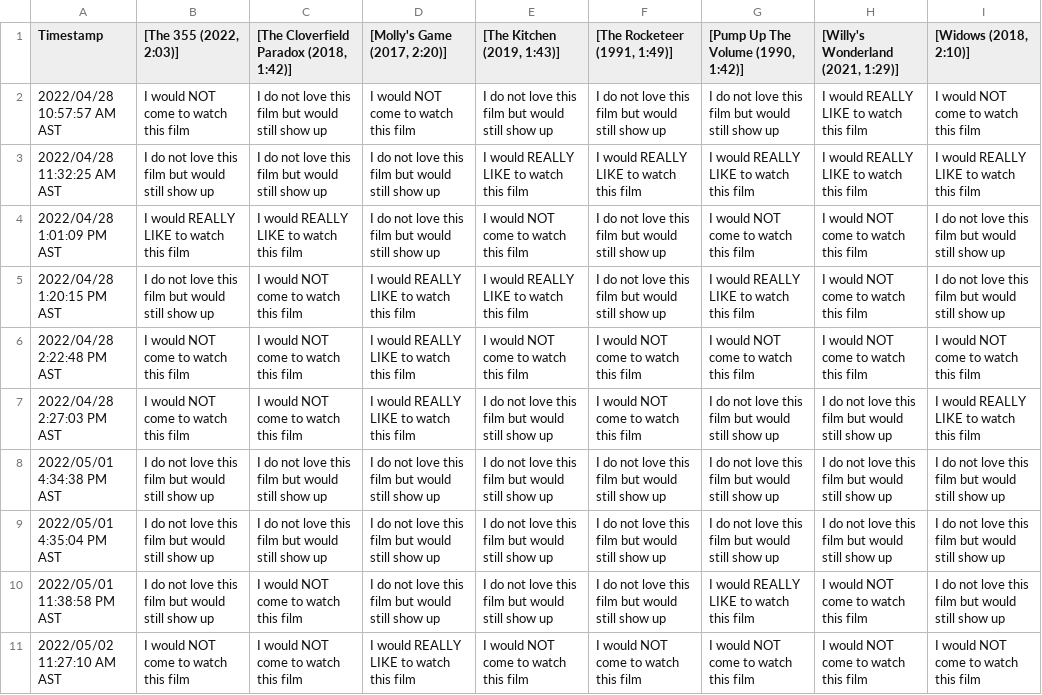
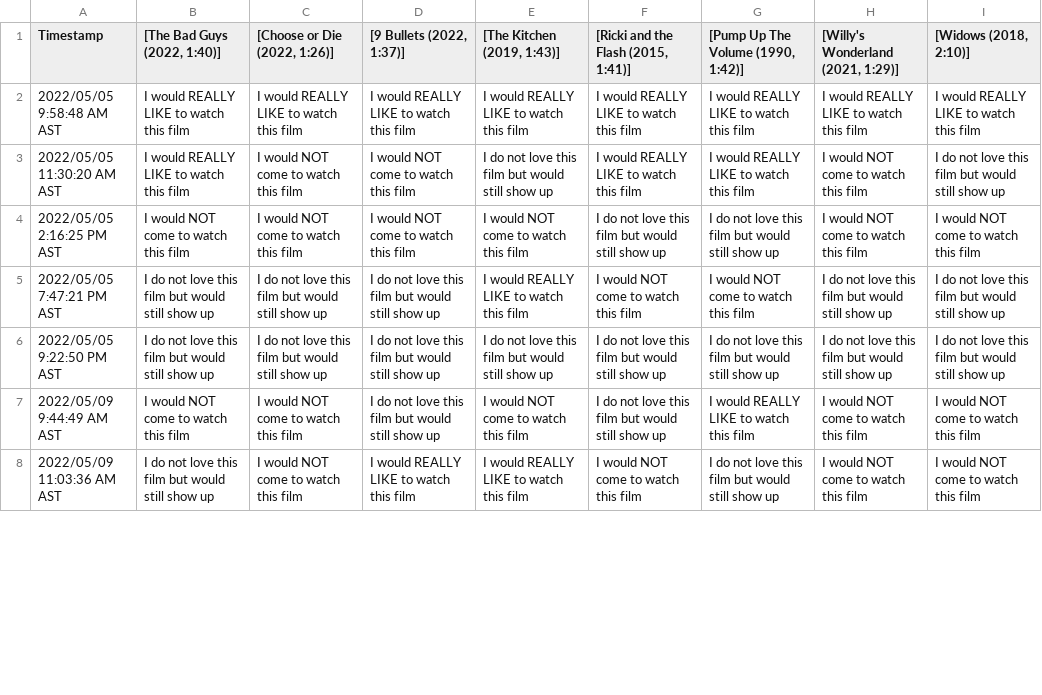
Before and after one commit to JCSzamosi/MovieNight, a CSV file: data/current_week.csv, drawn as a sheet; only a part is shown; removed rows and columns are numbered as before the commit, all else as after; the diff covers the shown part only; the diff names each change by its address in the sheet, - before the commit and + after, or states it on an @@ line.

```diff
--- a/data/current_week.csv
+++ b/data/current_week.csv
-B1: [The 355 (2022, 2:03)]
+B1: [The Bad Guys (2022, 1:40)]
-C1: [The Cloverfield Paradox (2018, 1:42)]
+C1: [Choose or Die (2022, 1:26)]
-D1: [Molly's Game (2017, 2:20)]
+D1: [9 Bullets (2022, 1:37)]
-F1: [The Rocketeer (1991, 1:49)]
+F1: [Ricki and the Flash (2015, 1:41)]
-row 2: 2022/04/28 10:57:57 AM AST | I would NOT come to watch this film | I do not love this film but would still show up | I would NOT come to watch this film | I do not love this film but would still show up | I do not love this film but would still show up | I do not love this film but would still show up | I would REALLY LIKE to watch this film | I would NOT come to watch this film
-A2 (Timestamp): 2022/04/28 11:32:25 AM AST
+A2 (Timestamp): 2022/05/05 9:58:48 AM AST
-B2 ([The Bad Guys (2022, 1:40)]): I do not love this film but would still show up
+B2 ([The Bad Guys (2022, 1:40)]): I would REALLY LIKE to watch this film
-C2 ([Choose or Die (2022, 1:26)]): I do not love this film but would still show up
+C2 ([Choose or Die (2022, 1:26)]): I would REALLY LIKE to watch this film
-D2 ([9 Bullets (2022, 1:37)]): I do not love this film but would still show up
+D2 ([9 Bullets (2022, 1:37)]): I would REALLY LIKE to watch this film
-row 4: 2022/04/28 1:01:09 PM AST | I would REALLY LIKE to watch this film | I would REALLY LIKE to watch this film | I do not love this film but would still show up | I would NOT come to watch this film | I do not love this film but would still show up | I would NOT come to watch this film | I would NOT come to watch this film | I do not love this film but would still show up
-A3 (Timestamp): 2022/04/28 1:20:15 PM AST
+A3 (Timestamp): 2022/05/05 11:30:20 AM AST
-B3 ([The Bad Guys (2022, 1:40)]): I do not love this film but would still show up
+B3 ([The Bad Guys (2022, 1:40)]): I would REALLY LIKE to watch this film
-D3:D4 ([9 Bullets (2022, 1:37)]): I would REALLY LIKE to watch this film
+D3:D4 ([9 Bullets (2022, 1:37)]): I would NOT come to watch this film
-E3 ([The Kitchen (2019, 1:43)]): I would REALLY LIKE to watch this film
+E3 ([The Kitchen (2019, 1:43)]): I do not love this film but would still show up
-F3: I do not love this film but would still show up
+F3: I would REALLY LIKE to watch this film
-A4 (Timestamp): 2022/04/28 2:22:48 PM AST
+A4 (Timestamp): 2022/05/05 2:16:25 PM AST
-F4: I would NOT come to watch this film
+F4: I do not love this film but would still show up
-G4: I would NOT come to watch this film
+G4: I do not love this film but would still show up
-row 7: 2022/04/28 2:27:03 PM AST | I would NOT come to watch this film | I would NOT come to watch this film | I would REALLY LIKE to watch this film | I do not love this film but would still show up | I would NOT come to watch this film | I do not love this film but would still show up | I do not love this film but would still show up | I would REALLY LIKE to watch this film
-A5 (Timestamp): 2022/05/01 4:34:38 PM AST
+A5 (Timestamp): 2022/05/05 7:47:21 PM AST
-E5 ([The Kitchen (2019, 1:43)]): I do not love this film but would still show up
+E5 ([The Kitchen (2019, 1:43)]): I would REALLY LIKE to watch this film
-F5: I do not love this film but would still show up
+F5: I would NOT come to watch this film
-G5: I do not love this film but would still show up
+G5: I would NOT come to watch this film
-A6 (Timestamp): 2022/05/01 4:35:04 PM AST
+A6 (Timestamp): 2022/05/05 9:22:50 PM AST
-A7 (Timestamp): 2022/05/01 11:38:58 PM AST
+A7 (Timestamp): 2022/05/09 9:44:49 AM AST
-B7 ([The Bad Guys (2022, 1:40)]): I do not love this film but would still show up
+B7 ([The Bad Guys (2022, 1:40)]): I would NOT come to watch this film
-E7 ([The Kitchen (2019, 1:43)]): I do not love this film but would still show up
+E7 ([The Kitchen (2019, 1:43)]): I would NOT come to watch this film
-I7 ([Widows (2018, 2:10)]): I do not love this film but would still show up
+I7 ([Widows (2018, 2:10)]): I would NOT come to watch this film
-A8 (Timestamp): 2022/05/02 11:27:10 AM AST
+A8 (Timestamp): 2022/05/09 11:03:36 AM AST
-B8 ([The Bad Guys (2022, 1:40)]): I would NOT come to watch this film
+B8 ([The Bad Guys (2022, 1:40)]): I do not love this film but would still show up
-E8 ([The Kitchen (2019, 1:43)]): I would NOT come to watch this film
+E8 ([The Kitchen (2019, 1:43)]): I would REALLY LIKE to watch this film
-G8: I would NOT come to watch this film
+G8: I do not love this film but would still show up
```
Also changed, not shown: 14 edited cells elsewhere in this file, data/current_movies.csv, 3 other files.
